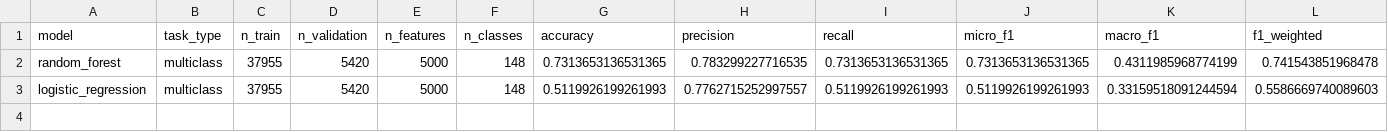
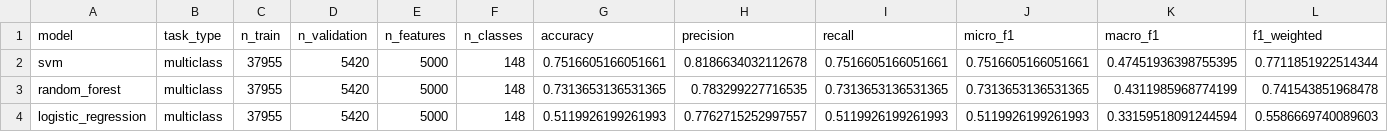
Before and after one commit to shiyx1224-shi/tcm-project, a CSV file: results/metrics/model_comparison.csv, drawn as a sheet; only a part is shown; rows hold the shown columns only; the diff names each change by its address in the sheet, - before the commit and + after, or states it on an @@ line.

```diff
--- a/results/metrics/model_comparison.csv
+++ b/results/metrics/model_comparison.csv
+row 2: svm | multiclass | 37955 | 5420 | 5000 | 148 | 0.7516605166051661 | 0.8186634032112678 | 0.7516605166051661 | 0.7516605166051661 | 0.47451936398755395 | 0.7711851922514344
```
Also changed, not shown: 17 other files.
